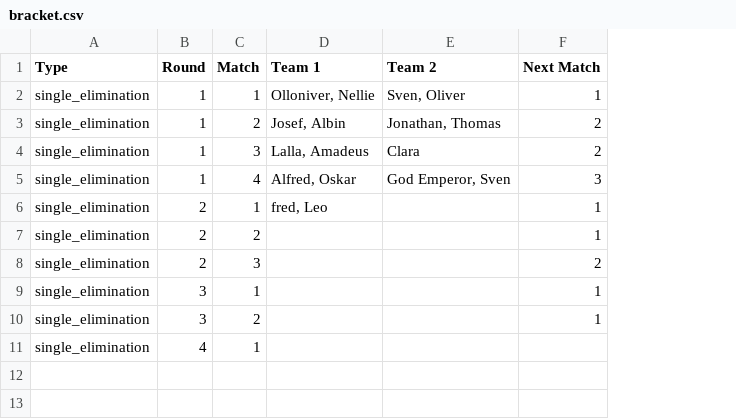
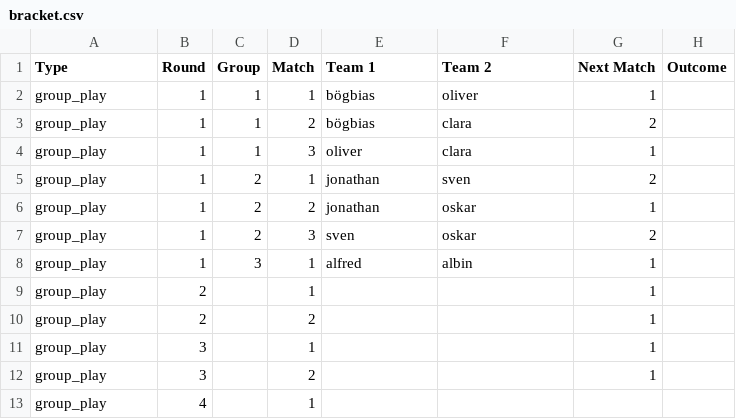
Before and after one commit to Oggeponken/BracketTool, a CSV file: tournament-bracket-tool/Backend/rounds/bracket.csv, drawn as a sheet; removed rows and columns are numbered as before the commit, all else as after; the diff names each change by its address in the sheet, - before the commit and + after, or states it on an @@ line.

Commit message:
fixed group play in UI and new_settings

```diff
--- a/tournament-bracket-tool/Backend/rounds/bracket.csv
+++ b/tournament-bracket-tool/Backend/rounds/bracket.csv
+column C (Group), rows 2-3: 1 | 1; row 7: 2
+column H (Outcome), empty
-A2:A3 (Type): single_elimination
+A2:A3 (Type): group_play
-E2 (Team 1): Olloniver, Nellie
+E2 (Team 1): bögbias
-F2 (Team 2): Sven, Oliver
+F2 (Team 2): oliver
-E3 (Team 1): Josef, Albin
+E3 (Team 1): bögbias
-F3 (Team 2): Jonathan, Thomas
+F3 (Team 2): clara
+row 4: group_play | 1 | 1 | 3 | oliver | clara | 1
+row 5: group_play | 1 | 2 | 1 | jonathan | sven | 2
+row 6: group_play | 1 | 2 | 2 | jonathan | oskar | 1
-A7 (Type): single_elimination
+A7 (Type): group_play
-E7 (Team 1): Lalla, Amadeus
+E7 (Team 1): sven
-F7 (Team 2): Clara
+F7 (Team 2): oskar
-row 5: single_elimination | 1 | 4 | Alfred, Oskar | God Emperor, Sven | 3
+row 8: group_play | 1 | 3 | 1 | alfred | albin | 1
-A9:A10 (Type): single_elimination
+A9:A10 (Type): group_play
-E9 (Team 1): fred, Leo
+E9 (Team 1): (empty)
-row 8: single_elimination | 2 | 3 |  |  | 2
-A11:A13 (Type): single_elimination
+A11:A13 (Type): group_play
```
Also changed, not shown: 10 other files.
